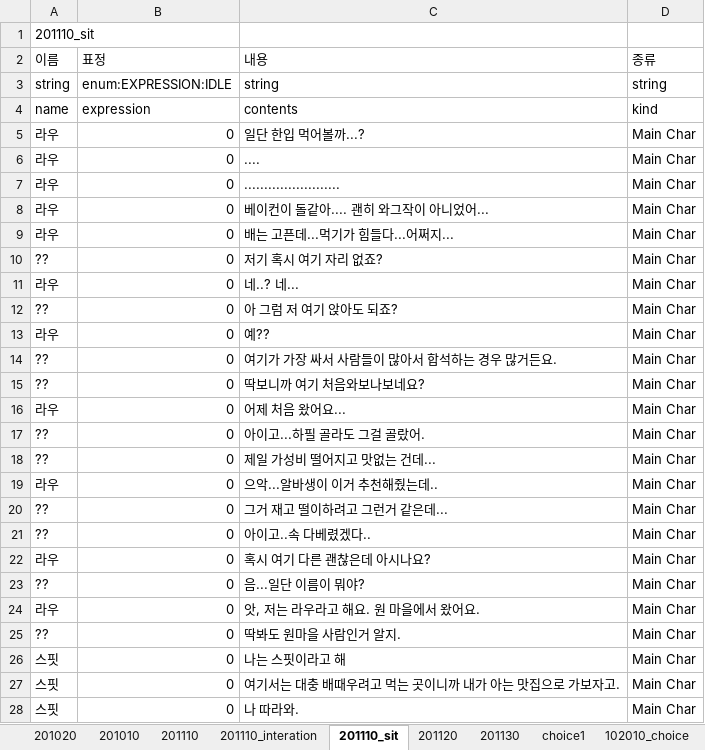
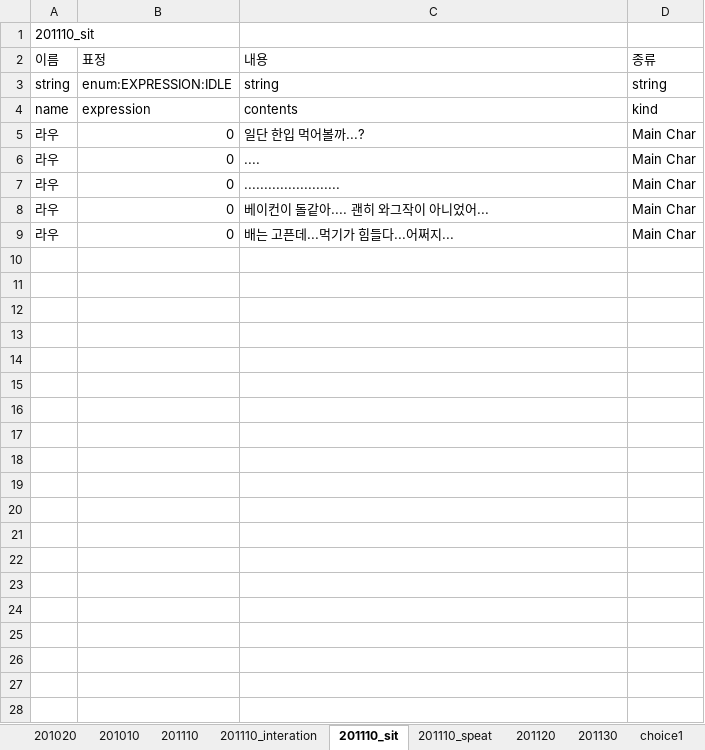
Before and after one commit to SunSet97/Slanted_Structure, an Excel workbook: Excel2Json/bin/ep02/ep02.xlsx, sheet 201110_sit, drawn as a sheet; values as stored, in another font and other column widths than the file's, no borders; the diff names each change by its address in the sheet, - before the commit and + after, or states it on an @@ line.

```diff
--- a/Excel2Json/bin/ep02/ep02.xlsx (sheet 201110_sit)
+++ b/Excel2Json/bin/ep02/ep02.xlsx (sheet 201110_sit)
+sheet tab: 201110_speat
-row 10: ?? | 0 | 저기 혹시 여기 자리 없죠? | Main Char
-row 11: 라우 | 0 | 네..? 네... | Main Char
-row 12: ?? | 0 | 아 그럼 저 여기 앉아도 되죠? | Main Char
-row 13: 라우 | 0 | 예?? | Main Char
-row 14: ?? | 0 | 여기가 가장 싸서 사람들이 많아서 합석하는 경우 많거든요. | Main Char
-row 15: ?? | 0 | 딱보니까 여기 처음와보나보네요? | Main Char
-row 16: 라우 | 0 | 어제 처음 왔어요... | Main Char
-row 17: ?? | 0 | 아이고...하필 골라도 그걸 골랐어. | Main Char
-row 18: ?? | 0 | 제일 가성비 떨어지고 맛없는 건데... | Main Char
-row 19: 라우 | 0 | 으악...알바생이 이거 추천해줬는데.. | Main Char
-row 20: ?? | 0 | 그거 재고 떨이하려고 그런거 같은데... | Main Char
-row 21: ?? | 0 | 아이고..속 다베렸겠다.. | Main Char
-row 22: 라우 | 0 | 혹시 여기 다른 괜찮은데 아시나요? | Main Char
-row 23: ?? | 0 | 음...일단 이름이 뭐야? | Main Char
-row 24: 라우 | 0 | 앗, 저는 라우라고 해요. 원 마을에서 왔어요. | Main Char
-row 25: ?? | 0 | 딱봐도 원마을 사람인거 알지. | Main Char
-row 26: 스핏 | 0 | 나는 스핏이라고 해 | Main Char
-row 27: 스핏 | 0 | 여기서는 대충 배때우려고 먹는 곳이니까 내가 아는 맛집으로 가보자고. | Main Char
-row 28: 스핏 | 0 | 나 따라와. | Main Char
```
Also changed, not shown: 11 other files.
